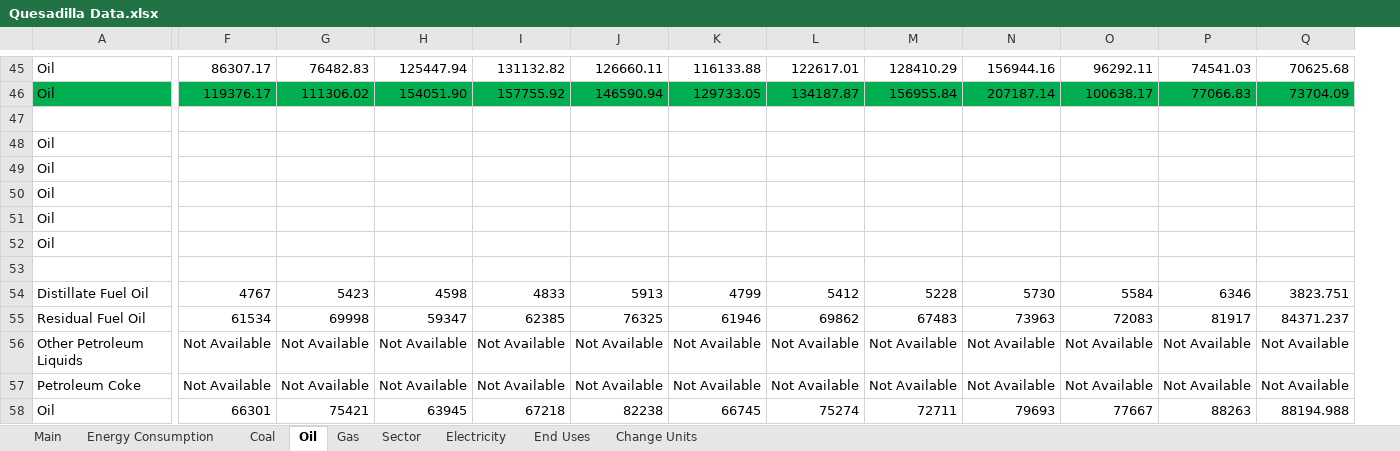
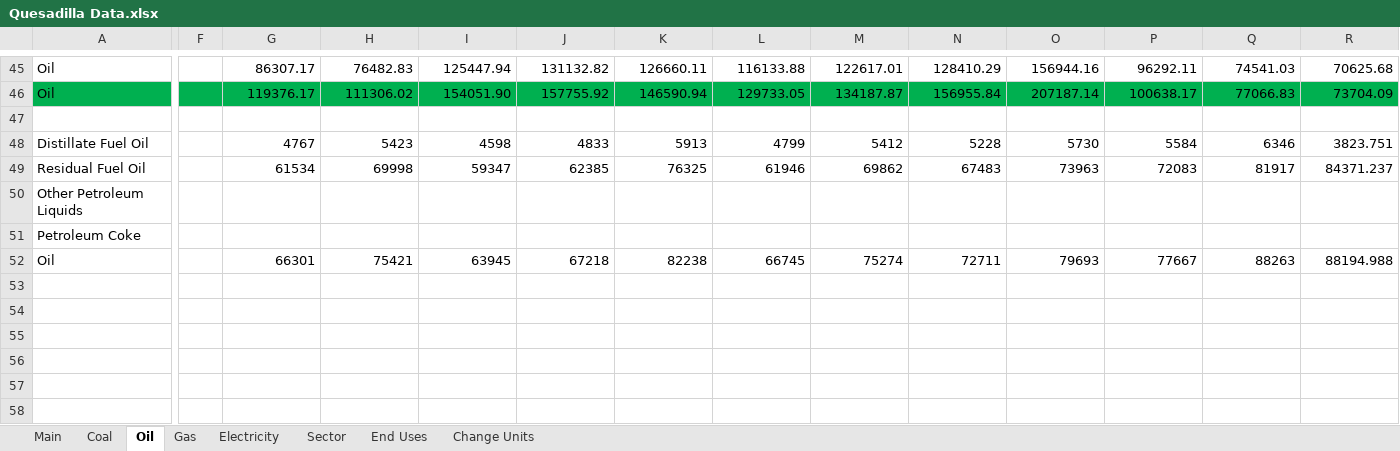
Before and after one commit to mdahlhausen/quesadilla, an Excel workbook: Quesadilla Data.xlsx, sheet Oil, drawn as a sheet; only a part is shown, gaps mark what is left out; values as stored, in another font and other column widths than the file's, no borders; removed rows and columns are numbered as before the commit, all else as after; rows hold the shown columns only; the diff covers the shown part only; the diff names each change by its address in the sheet, - before the commit and + after, or states it on an @@ line.

```diff
--- a/Quesadilla Data.xlsx (sheet Oil)
+++ b/Quesadilla Data.xlsx (sheet Oil)
-sheet tab: Energy Consumption
@@ sheet tab order changed: Main | Coal | Oil | Gas | Electricity | Sector | End Uses | Change Units @@
+column F, empty
-row 48: Oil
-row 49: Oil
-row 50: Oil
-row 51: Oil
-row 52: Oil
-row 53: (empty)
-G50:G51: Not Available
+G50:G51: (empty)
-H50:H51: Not Available
+H50:H51: (empty)
-I50:I51: Not Available
+I50:I51: (empty)
-J50:J51: Not Available
+J50:J51: (empty)
-K50:K51: Not Available
+K50:K51: (empty)
-L50:L51: Not Available
+L50:L51: (empty)
-M50:M51: Not Available
+M50:M51: (empty)
-N50:N51: Not Available
+N50:N51: (empty)
-O50:O51: Not Available
+O50:O51: (empty)
-P50:P51: Not Available
+P50:P51: (empty)
-Q50:Q51: Not Available
+Q50:Q51: (empty)
-R50:R51: Not Available
+R50:R51: (empty)
```
Also changed, not shown: 2 added rows, 2 removed rows, 5 moved rows, 38 edited cells and cell formats elsewhere in this sheet, sheet Electricity, sheet Sector, sheet Coal, sheet Gas, sheet Main, sheet End Uses, formulas that keep their value.
